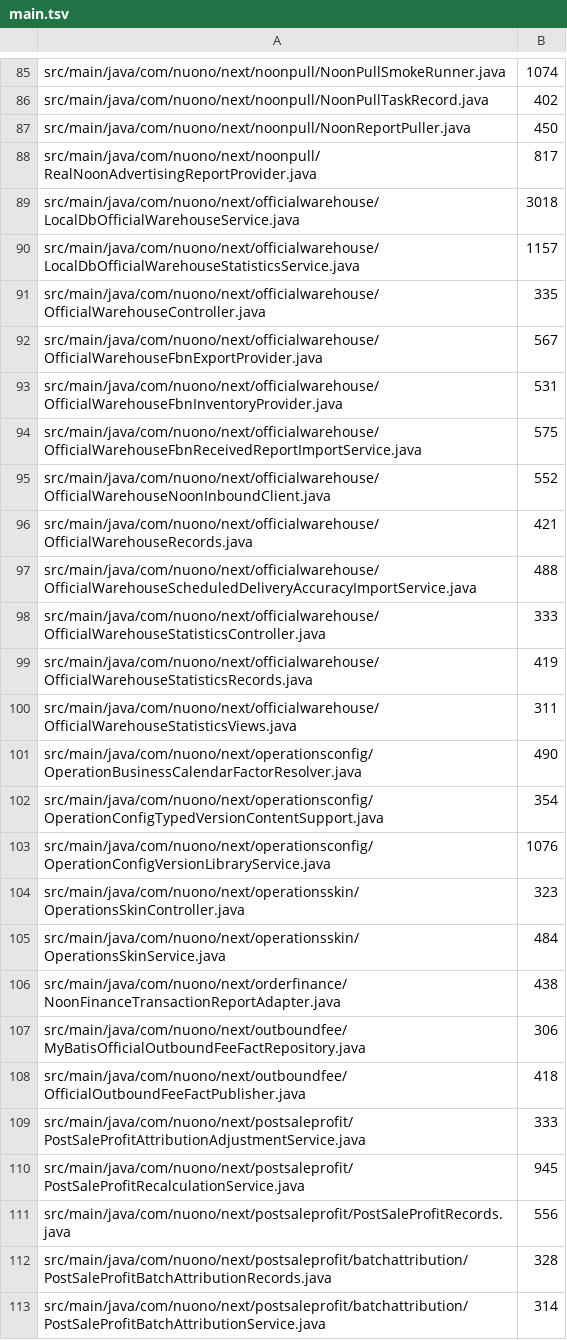
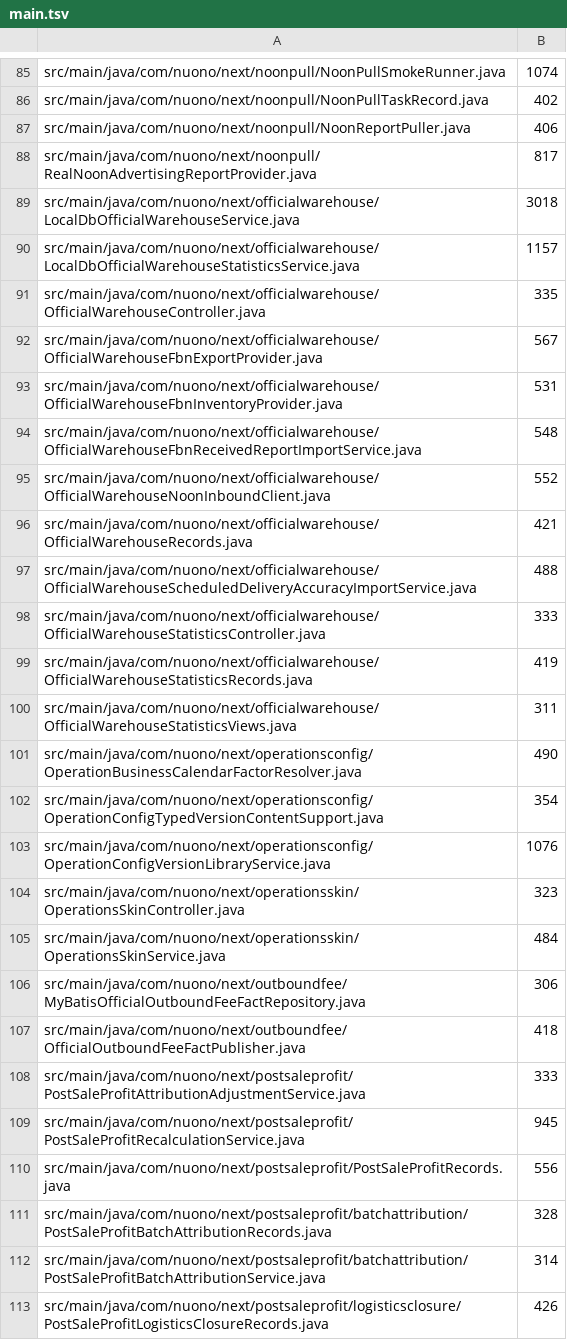
Before and after one commit to gromy92/nuono-next-backend, a TSV file: .github/source-size-baseline/main.tsv, drawn as a sheet; only a part is shown, gaps mark what is left out; the shorter side is filled out with more unchanged rows.

Commit message:
test(datapull): close bounded report contracts

```diff
--- a/.github/source-size-baseline/main.tsv
+++ b/.github/source-size-baseline/main.tsv
@@ -86,3 +86,3 @@ src/main/java/com/nuono/next/noonpull/NoonPullSmokeRunner.java	1074
 src/main/java/com/nuono/next/noonpull/NoonPullTaskRecord.java	402
-src/main/java/com/nuono/next/noonpull/NoonReportPuller.java	450
+src/main/java/com/nuono/next/noonpull/NoonReportPuller.java	406
 src/main/java/com/nuono/next/noonpull/RealNoonAdvertisingReportProvider.java	817
@@ -93,3 +93,3 @@ src/main/java/com/nuono/next/officialwarehouse/OfficialWarehouseFbnExportProvide
 src/main/java/com/nuono/next/officialwarehouse/OfficialWarehouseFbnInventoryProvider.java	531
-src/main/java/com/nuono/next/officialwarehouse/OfficialWarehouseFbnReceivedReportImportService.java	575
+src/main/java/com/nuono/next/officialwarehouse/OfficialWarehouseFbnReceivedReportImportService.java	548
 src/main/java/com/nuono/next/officialwarehouse/OfficialWarehouseNoonInboundClient.java	552
@@ -105,3 +105,2 @@ src/main/java/com/nuono/next/operationsskin/OperationsSkinController.java	323
 src/main/java/com/nuono/next/operationsskin/OperationsSkinService.java	484
-src/main/java/com/nuono/next/orderfinance/NoonFinanceTransactionReportAdapter.java	438
 src/main/java/com/nuono/next/outboundfee/MyBatisOfficialOutboundFeeFactRepository.java	306
```
Also changed, not shown: .github/source-size-baseline/test.tsv, 8 other files.
